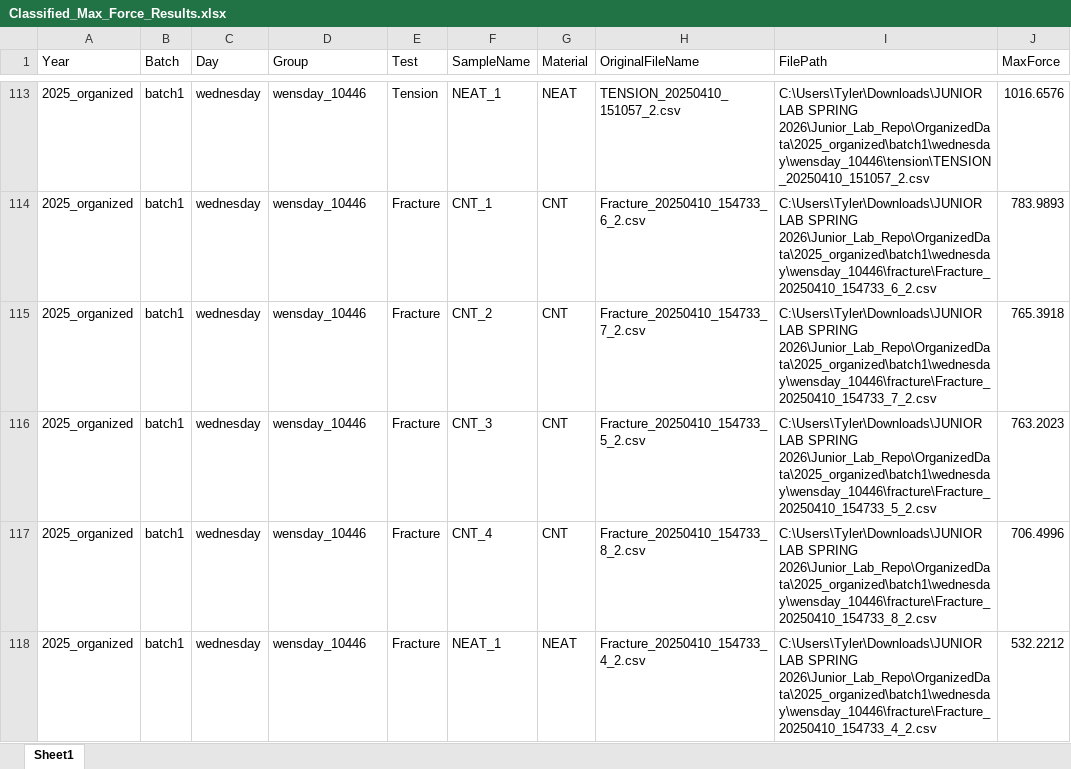
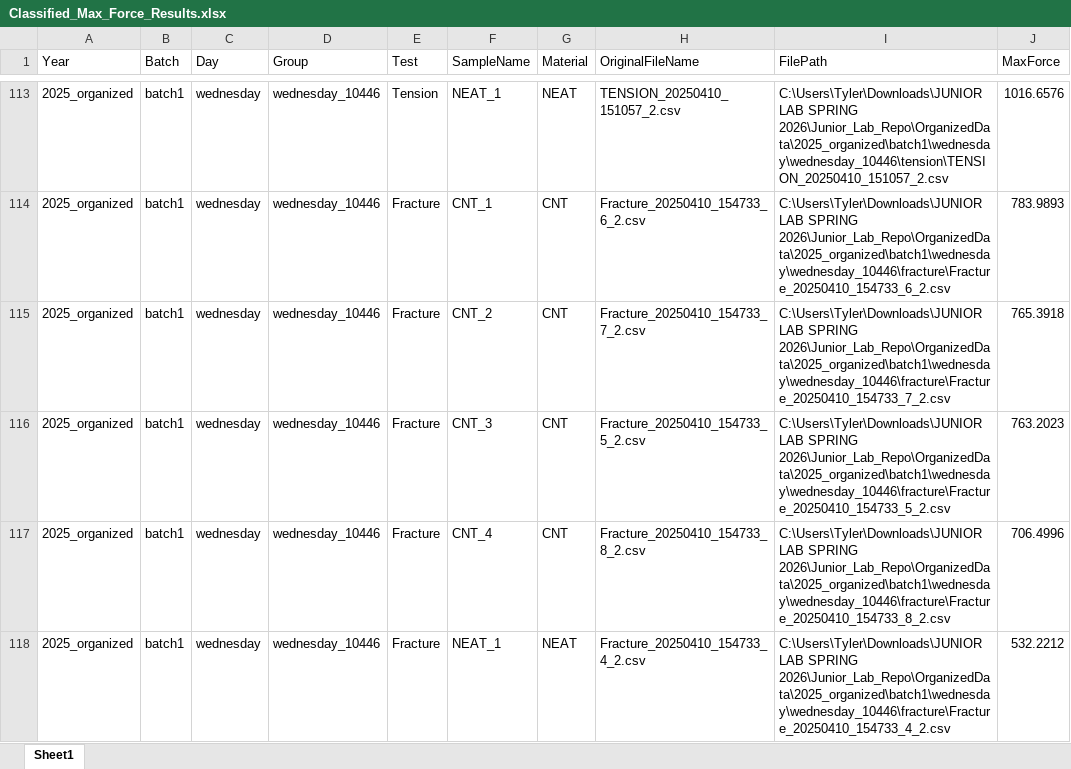
Before and after one commit to tberryy/Junior_Lab_Repo, an Excel workbook: OrganizedData/2025_organized/Classified_Max_Force_Results.xlsx, sheet Sheet1, drawn as a sheet; only a part is shown, gaps mark what is left out; values as stored, in another font and other column widths than the file's, no borders; the diff covers the shown part only; the diff names each change by its address in the sheet, - before the commit and + after, or states it on an @@ line.

```diff
--- a/OrganizedData/2025_organized/Classified_Max_Force_Results.xlsx (sheet Sheet1)
+++ b/OrganizedData/2025_organized/Classified_Max_Force_Results.xlsx (sheet Sheet1)
-D113:D118 (Group): wensday_10446
+D113:D118 (Group): wednesday_10446
-I113 (FilePath): …LAB SPRING 2026\Junior_Lab_Repo\OrganizedData\2025_organized\batch1\wednesday\wensday_10446\tension\TENSION_20250410_151057_2.csv
+I113 (FilePath): …LAB SPRING 2026\Junior_Lab_Repo\OrganizedData\2025_organized\batch1\wednesday\wednesday_10446\tension\TENSION_20250410_151057_2.csv
-I114 (FilePath): …LAB SPRING 2026\Junior_Lab_Repo\OrganizedData\2025_organized\batch1\wednesday\wensday_10446\fracture\Fracture_20250410_154733_6_2.csv
+I114 (FilePath): …LAB SPRING 2026\Junior_Lab_Repo\OrganizedData\2025_organized\batch1\wednesday\wednesday_10446\fracture\Fracture_20250410_154733_6_2.csv
-I115 (FilePath): …LAB SPRING 2026\Junior_Lab_Repo\OrganizedData\2025_organized\batch1\wednesday\wensday_10446\fracture\Fracture_20250410_154733_7_2.csv
+I115 (FilePath): …LAB SPRING 2026\Junior_Lab_Repo\OrganizedData\2025_organized\batch1\wednesday\wednesday_10446\fracture\Fracture_20250410_154733_7_2.csv
-I116 (FilePath): …LAB SPRING 2026\Junior_Lab_Repo\OrganizedData\2025_organized\batch1\wednesday\wensday_10446\fracture\Fracture_20250410_154733_5_2.csv
+I116 (FilePath): …LAB SPRING 2026\Junior_Lab_Repo\OrganizedData\2025_organized\batch1\wednesday\wednesday_10446\fracture\Fracture_20250410_154733_5_2.csv
-I117 (FilePath): …LAB SPRING 2026\Junior_Lab_Repo\OrganizedData\2025_organized\batch1\wednesday\wensday_10446\fracture\Fracture_20250410_154733_8_2.csv
+I117 (FilePath): …LAB SPRING 2026\Junior_Lab_Repo\OrganizedData\2025_organized\batch1\wednesday\wednesday_10446\fracture\Fracture_20250410_154733_8_2.csv
-I118 (FilePath): …LAB SPRING 2026\Junior_Lab_Repo\OrganizedData\2025_organized\batch1\wednesday\wensday_10446\fracture\Fracture_20250410_154733_4_2.csv
+I118 (FilePath): …LAB SPRING 2026\Junior_Lab_Repo\OrganizedData\2025_organized\batch1\wednesday\wednesday_10446\fracture\Fracture_20250410_154733_4_2.csv
```
Also changed, not shown: 9 added rows, 9 removed rows and 196 edited cells elsewhere in this sheet, OrganizedData/2023_organized/Classified_Max_Force_Results.xlsx, OrganizedData/2024_organized/Classified_Max_Force_Results.xlsx, 36 other files.
